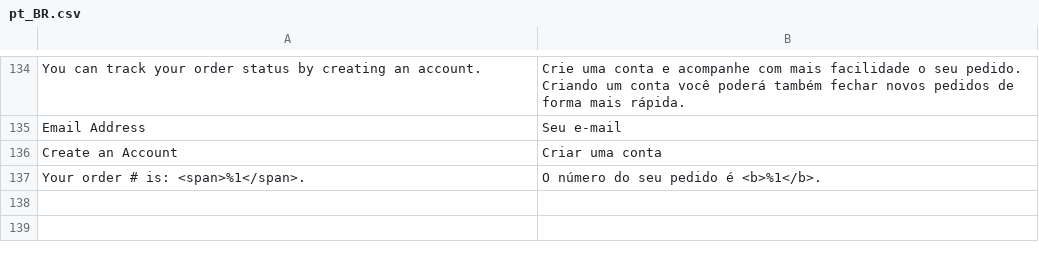
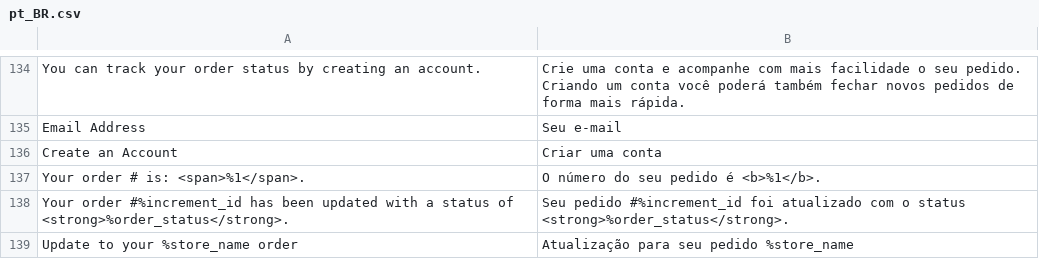
Before and after one commit to GDauer/magento2, a CSV file: app/design/frontend/digitalhub/theme-itatiaia/i18n/pt_BR.csv, drawn as a sheet; only a part is shown, gaps mark what is left out.

Commit message:
IO-45 - adição da tradução ao e-mail
Signed-off-by: Mateus Picoloto <mpicoloto@digitalhub.com.br>

```diff
--- a/app/design/frontend/digitalhub/theme-itatiaia/i18n/pt_BR.csv
+++ b/app/design/frontend/digitalhub/theme-itatiaia/i18n/pt_BR.csv
@@ -137 +137,3 @@
 "Your order # is: <span>%1</span>.", "O número do seu pedido é <b>%1</b>."
+"Your order #%increment_id has been updated with a status of <strong>%order_status</strong>.","Seu pedido #%increment_id foi atualizado com o status <strong>%order_status</strong>."
+"Update to your %store_name order","Atualização para seu pedido %store_name"
```
